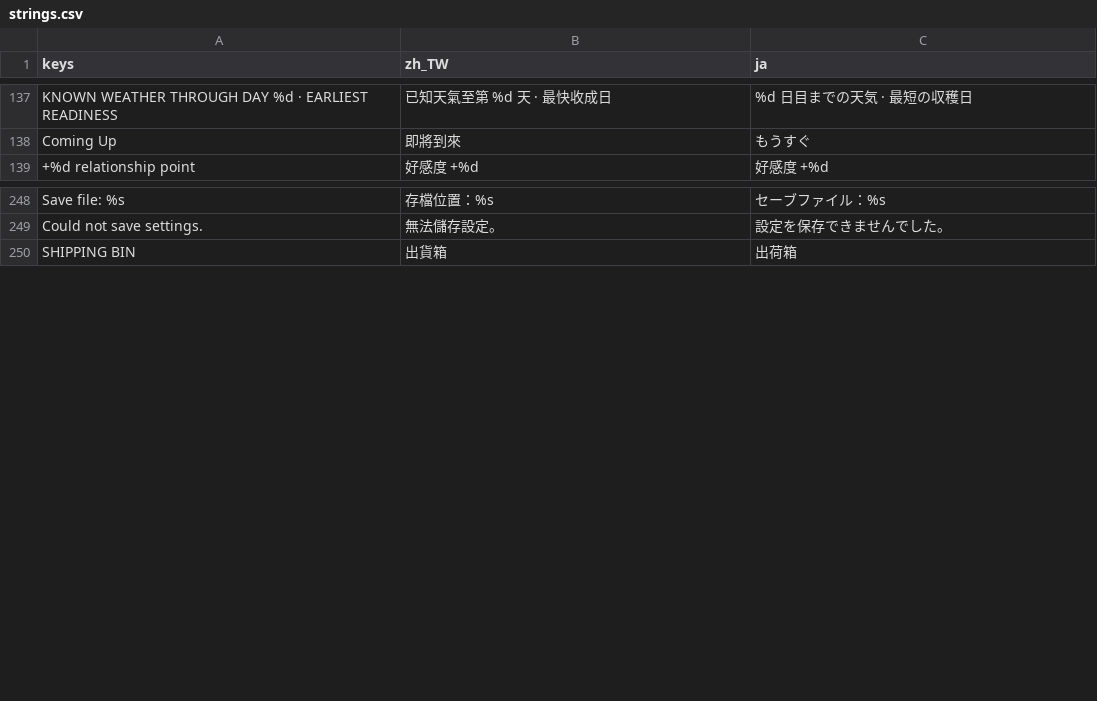
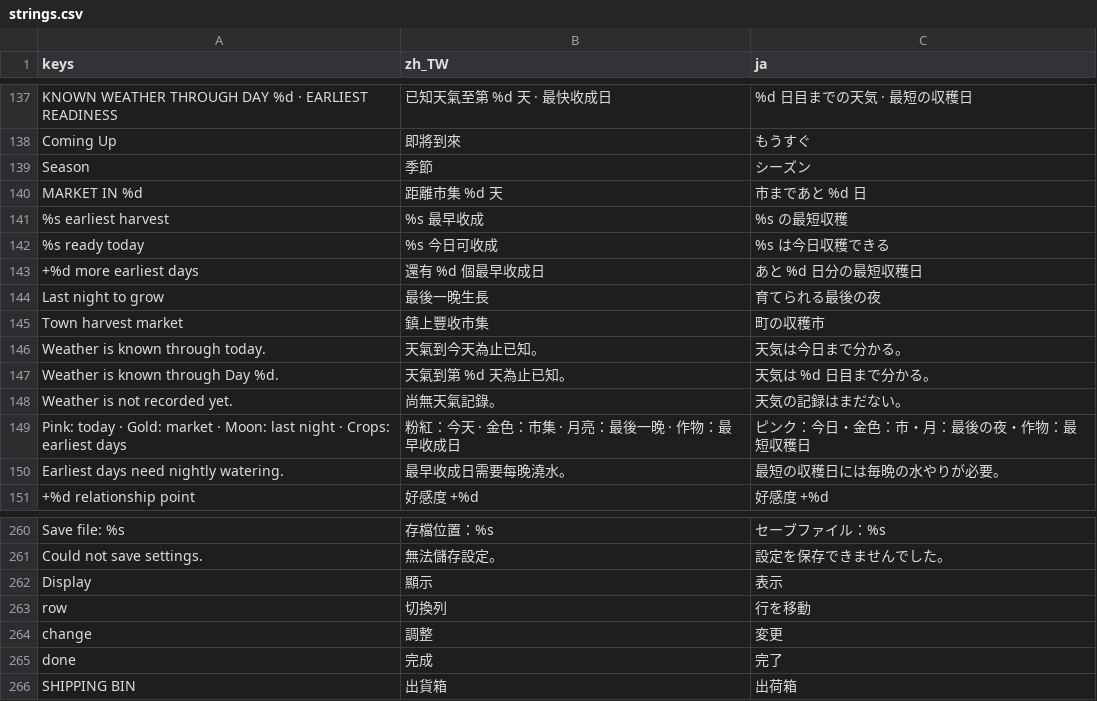
Before and after one commit to cwchanap/phoenix, a CSV file: assets/i18n/strings.csv, drawn as a sheet; only a part is shown, gaps mark what is left out; the diff names each change by its address in the sheet, - before the commit and + after, or states it on an @@ line.

```diff
--- a/assets/i18n/strings.csv
+++ b/assets/i18n/strings.csv
+row 139: Season | 季節 | シーズン
+row 140: MARKET IN %d | 距離市集 %d 天 | 市まであと %d 日
+row 141: %s earliest harvest | %s 最早收成 | %s の最短収穫
+row 142: %s ready today | %s 今日可收成 | %s は今日収穫できる
+row 143: +%d more earliest days | 還有 %d 個最早收成日 | あと %d 日分の最短収穫日
+row 144: Last night to grow | 最後一晚生長 | 育てられる最後の夜
+row 145: Town harvest market | 鎮上豐收市集 | 町の収穫市
+row 146: Weather is known through today. | 天氣到今天為止已知。 | 天気は今日まで分かる。
+row 147: Weather is known through Day %d. | 天氣到第 %d 天為止已知。 | 天気は %d 日目まで分かる。
+row 148: Weather is not recorded yet. | 尚無天氣記錄。 | 天気の記録はまだない。
+row 149: Pink: today · Gold: market · Moon: last night · Crops: earliest days | 粉紅：今天 · 金色：市集 · 月亮：最後一晚 · 作物：最早收成日 | ピンク：今日・金色：市・月：最後の夜・作物：最短収穫日
+row 150: Earliest days need nightly watering. | 最早收成日需要每晚澆水。 | 最短の収穫日には毎晩の水やりが必要。
+row 262: Display | 顯示 | 表示
+row 263: row | 切換列 | 行を移動
+row 264: change | 調整 | 変更
+row 265: done | 完成 | 完了
```
Also changed, not shown: 4 other files.
